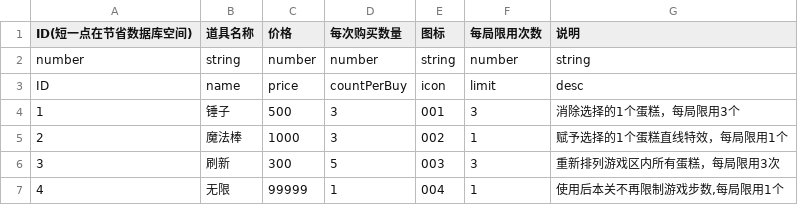
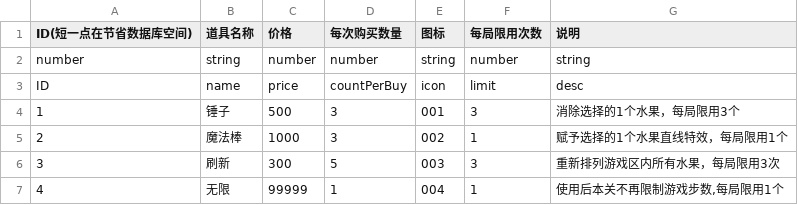
Before and after one commit to hjjia/guolianmenng, a CSV file: assets/resources/datas/prop.csv, drawn as a sheet.

```diff
--- a/assets/resources/datas/prop.csv
+++ b/assets/resources/datas/prop.csv
@@ -3,5 +3,5 @@ number,string,number,number,string,number,string
 ID,name,price,countPerBuy,icon,limit,desc
-1,锤子,500,3,001,3,消除选择的1个蛋糕，每局限用3个
-2,魔法棒,1000,3,002,1,赋予选择的1个蛋糕直线特效，每局限用1个
-3,刷新,300,5,003,3,重新排列游戏区内所有蛋糕，每局限用3次
+1,锤子,500,3,001,3,消除选择的1个水果，每局限用3个
+2,魔法棒,1000,3,002,1,赋予选择的1个水果直线特效，每局限用1个
+3,刷新,300,5,003,3,重新排列游戏区内所有水果，每局限用3次
 4,无限,99999,1,004,1,"使用后本关不再限制游戏步数,每局限用1个"
```
Also changed, not shown: assets/resources/datas/level.csv, 11 other files.
